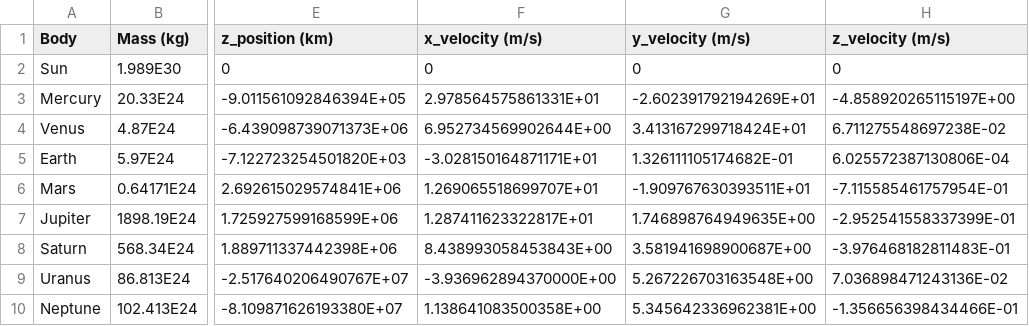
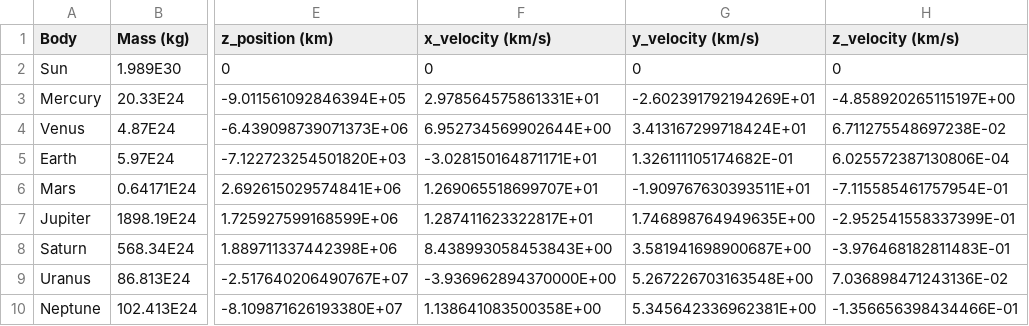
Before and after one commit to AbbeyNeave/9-Body_VR_Simulation, a CSV file: 9-Body_Newtonian_Simulation/input_data_notscaled.csv, drawn as a sheet; only a part is shown, gaps mark what is left out; the diff names each change by its address in the sheet, - before the commit and + after, or states it on an @@ line.

Commit message:
correction: data_notscaled velocities were in kilometers/second, not meters/second. input_data_notscaled.csv, scaling_run.ipynb, input_data_scaled.py all adjusted accordingly

```diff
--- a/9-Body_Newtonian_Simulation/input_data_notscaled.csv
+++ b/9-Body_Newtonian_Simulation/input_data_notscaled.csv
-F1: x_velocity (m/s)
+F1: x_velocity (km/s)
-G1: y_velocity (m/s)
+G1: y_velocity (km/s)
-H1: z_velocity (m/s)
+H1: z_velocity (km/s)
```
Also changed, not shown: 9-Body_Newtonian_Simulation/input_data_scaled.csv, 1 other file.
